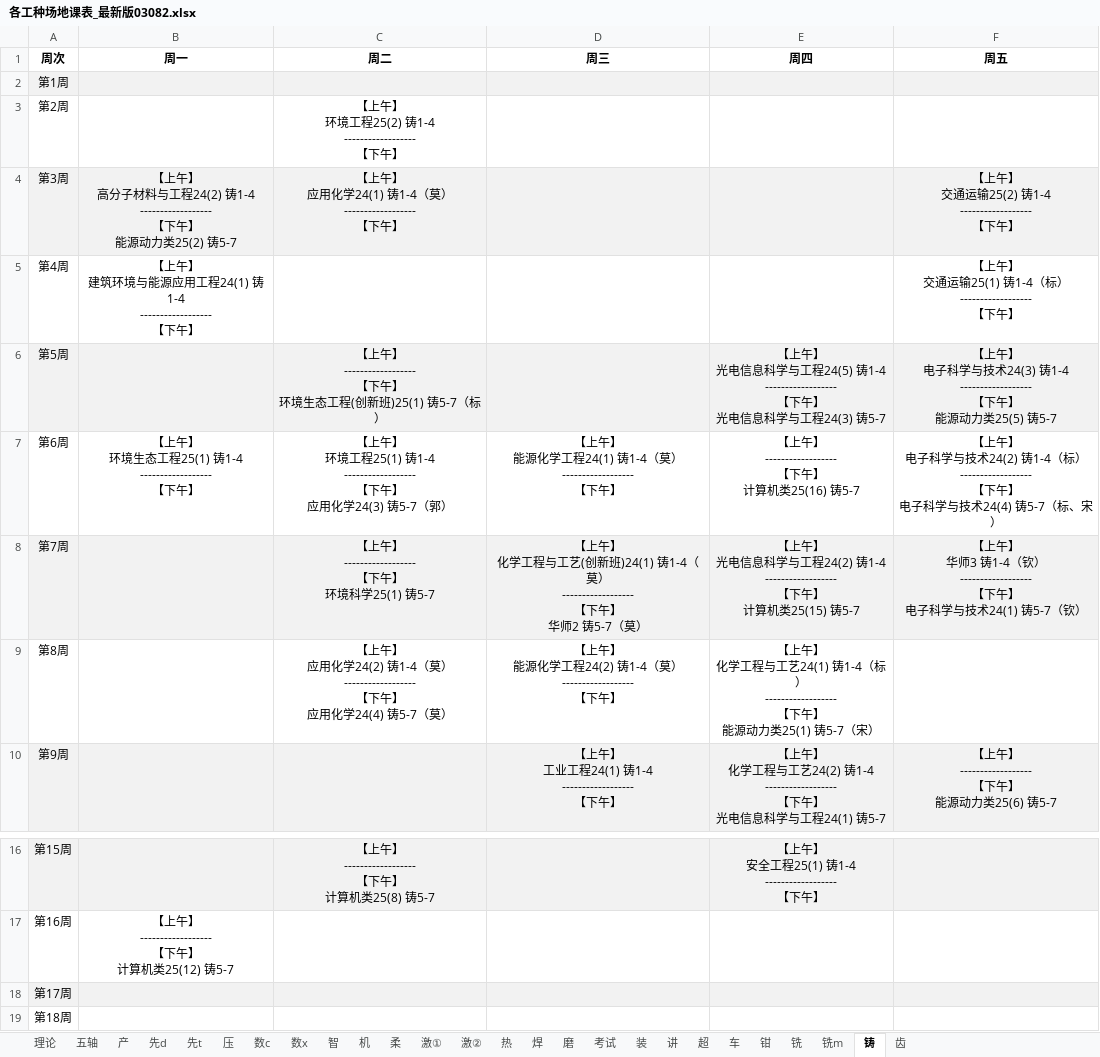
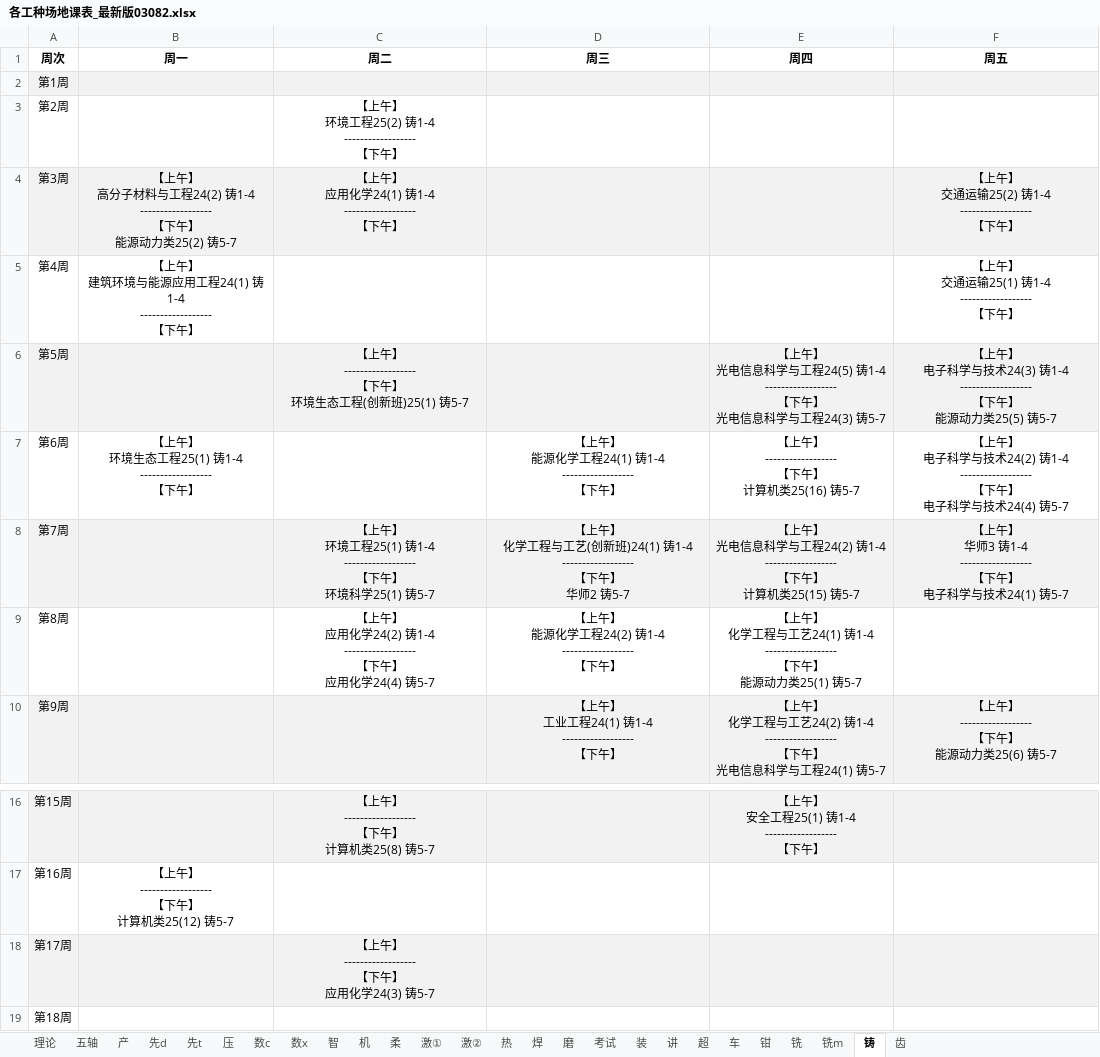
Before and after one commit to Limesxin/Engineering-Training-Schedule, an Excel workbook: 各工种场地课表_最新版03082.xlsx, sheet 铸, drawn as a sheet; only a part is shown, gaps mark what is left out; values as stored, in another font and other column widths than the file's, no borders; ↵ is a line break in a cell; the diff names each change by its address in the sheet, - before the commit and + after, or states it on an @@ line.

```diff
--- a/各工种场地课表_最新版03082.xlsx (sheet 铸)
+++ b/各工种场地课表_最新版03082.xlsx (sheet 铸)
-C4 (周二): 【上午】 ↵ 应用化学24(1) 铸1-4（莫） ↵ ------------------ ↵ 【下午】
+C4 (周二): 【上午】 ↵ 应用化学24(1) 铸1-4 ↵ ------------------ ↵ 【下午】
-F5 (周五): 【上午】 ↵ 交通运输25(1) 铸1-4（标） ↵ ------------------ ↵ 【下午】
+F5 (周五): 【上午】 ↵ 交通运输25(1) 铸1-4 ↵ ------------------ ↵ 【下午】
-C6 (周二): …班)25(1) 铸5-7（标）
+C6 (周二): …班)25(1) 铸5-7
-C7 (周二): 【上午】 ↵ 环境工程25(1) 铸1-4 ↵ ------------------ ↵ 【下午】 ↵ 应用化学24(3) 铸5-7（郭）
+C7 (周二): (empty)
-D7 (周三): …程24(1) 铸1-4（莫） ↵ ------------------ ↵ 【下午…
+D7 (周三): …程24(1) 铸1-4 ↵ ------------------ ↵ 【下午…
-F7 (周五): …术24(2) 铸1-4（标） ↵ ------------------ ↵ 【下午】 ↵ 电子科学与技术24(4) 铸5-7（标、宋）
+F7 (周五): …术24(2) 铸1-4 ↵ ------------------ ↵ 【下午】 ↵ 电子科学与技术24(4) 铸5-7
-C8 (周二): …上午】 ↵ ------------------ ↵ 【下午…
+C8 (周二): …上午】 ↵ 环境工程25(1) 铸1-4 ↵ ------------------ ↵ 【下午…
-D8 (周三): …班)24(1) 铸1-4（莫） ↵ ------------------ ↵ 【下午】 ↵ 华师2 铸5-7（莫）
+D8 (周三): …班)24(1) 铸1-4 ↵ ------------------ ↵ 【下午】 ↵ 华师2 铸5-7
-F8 (周五): …师3 铸1-4（钦） ↵ ------------------ ↵ 【下午】 ↵ 电子科学与技术24(1) 铸5-7（钦）
+F8 (周五): …师3 铸1-4 ↵ ------------------ ↵ 【下午】 ↵ 电子科学与技术24(1) 铸5-7
-C9 (周二): …学24(2) 铸1-4（莫） ↵ ------------------ ↵ 【下午】 ↵ 应用化学24(4) 铸5-7（莫）
+C9 (周二): …学24(2) 铸1-4 ↵ ------------------ ↵ 【下午】 ↵ 应用化学24(4) 铸5-7
-D9 (周三): …程24(2) 铸1-4（莫） ↵ ------------------ ↵ 【下午…
+D9 (周三): …程24(2) 铸1-4 ↵ ------------------ ↵ 【下午…
-E9 (周四): …艺24(1) 铸1-4（标） ↵ ------------------ ↵ 【下午】 ↵ 能源动力类25(1) 铸5-7（宋）
+E9 (周四): …艺24(1) 铸1-4 ↵ ------------------ ↵ 【下午】 ↵ 能源动力类25(1) 铸5-7
-C18 (周二): (empty)
+C18 (周二): 【上午】 ↵ ------------------ ↵ 【下午】 ↵ 应用化学24(3) 铸5-7
```
Also changed, not shown: sheet 数c, sheet 机, sheet 热, sheet 车, sheet 智, sheet 激②, 9 more sheets, 2025-2026工程训练_0308.xlsx, 1 other file.
